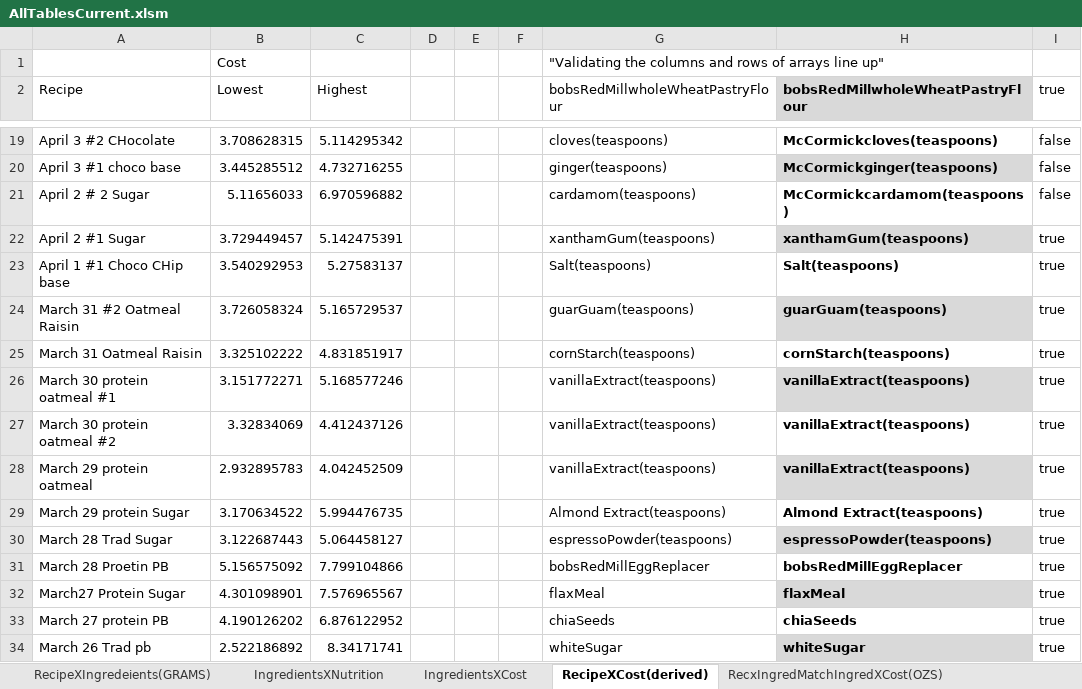
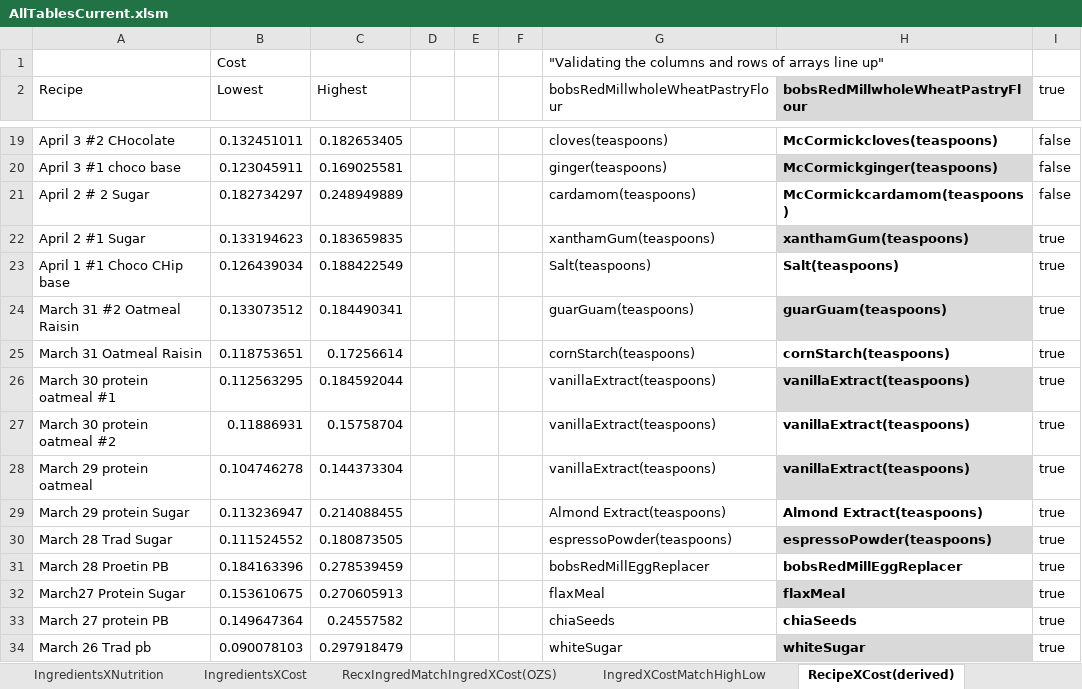
Before and after one commit to maxdickinson/DataTables, an Excel workbook: AllTablesCurrent.xlsm, sheet RecipeXCost(derived), drawn as a sheet; only a part is shown, gaps mark what is left out; values as stored, in another font and other column widths than the file's, no borders; the diff covers the shown part only; the diff names each change by its address in the sheet, - before the commit and + after, or states it on an @@ line.

```diff
--- a/AllTablesCurrent.xlsm (sheet RecipeXCost(derived))
+++ b/AllTablesCurrent.xlsm (sheet RecipeXCost(derived))
+sheet tab: IngredXCostMatchHighLow
@@ sheet tab order changed: IngredientsXNutrition | IngredientsXCost | RecxIngredMatchIngredXCost(OZS) | IngredXCostMatchHighLow | RecipeXCost(derived) @@
-B19 (Lowest): 3.708628315
+B19 (Lowest): 0.132451011
-C19 (Highest): 5.114295342
+C19 (Highest): 0.182653405
-B20 (Lowest): 3.445285512
+B20 (Lowest): 0.123045911
-C20 (Highest): 4.732716255
+C20 (Highest): 0.169025581
-B21 (Lowest): 5.11656033
+B21 (Lowest): 0.182734297
-C21 (Highest): 6.970596882
+C21 (Highest): 0.248949889
-B22 (Lowest): 3.729449457
+B22 (Lowest): 0.133194623
-C22 (Highest): 5.142475391
+C22 (Highest): 0.183659835
-B23 (Lowest): 3.540292953
+B23 (Lowest): 0.126439034
-C23 (Highest): 5.27583137
+C23 (Highest): 0.188422549
-B24 (Lowest): 3.726058324
+B24 (Lowest): 0.133073512
-C24 (Highest): 5.165729537
+C24 (Highest): 0.184490341
-B25 (Lowest): 3.325102222
+B25 (Lowest): 0.118753651
-C25 (Highest): 4.831851917
+C25 (Highest): 0.17256614
-B26 (Lowest): 3.151772271
+B26 (Lowest): 0.112563295
-C26 (Highest): 5.168577246
+C26 (Highest): 0.184592044
-B27 (Lowest): 3.32834069
+B27 (Lowest): 0.11886931
-C27 (Highest): 4.412437126
+C27 (Highest): 0.15758704
-B28 (Lowest): 2.932895783
+B28 (Lowest): 0.104746278
-C28 (Highest): 4.042452509
+C28 (Highest): 0.144373304
-B29 (Lowest): 3.170634522
+B29 (Lowest): 0.113236947
-C29 (Highest): 5.994476735
+C29 (Highest): 0.214088455
-B30 (Lowest): 3.122687443
+B30 (Lowest): 0.111524552
-C30 (Highest): 5.064458127
+C30 (Highest): 0.180873505
-B31 (Lowest): 5.156575092
+B31 (Lowest): 0.184163396
-C31 (Highest): 7.799104866
+C31 (Highest): 0.278539459
-B32 (Lowest): 4.301098901
+B32 (Lowest): 0.153610675
-C32 (Highest): 7.576965567
+C32 (Highest): 0.270605913
-B33 (Lowest): 4.190126202
+B33 (Lowest): 0.149647364
-C33 (Highest): 6.876122952
+C33 (Highest): 0.24557582
-B34 (Lowest): 2.522186892
+B34 (Lowest): 0.090078103
-C34 (Highest): 8.34171741
+C34 (Highest): 0.297918479
```
Also changed, not shown: 162 edited cells elsewhere in this sheet, sheet RecxIngredMatchIngredXCost(OZS), sheet RecipeXIngredeients(GRAMS), MacroTests.xlsm, 6 other files.
